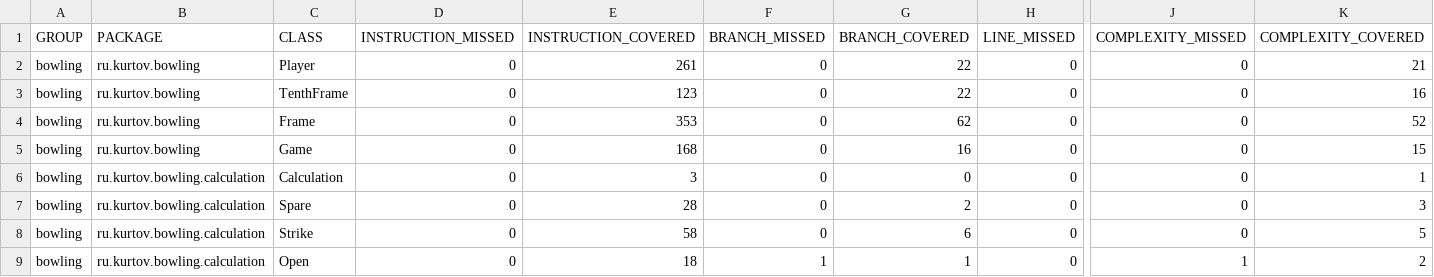
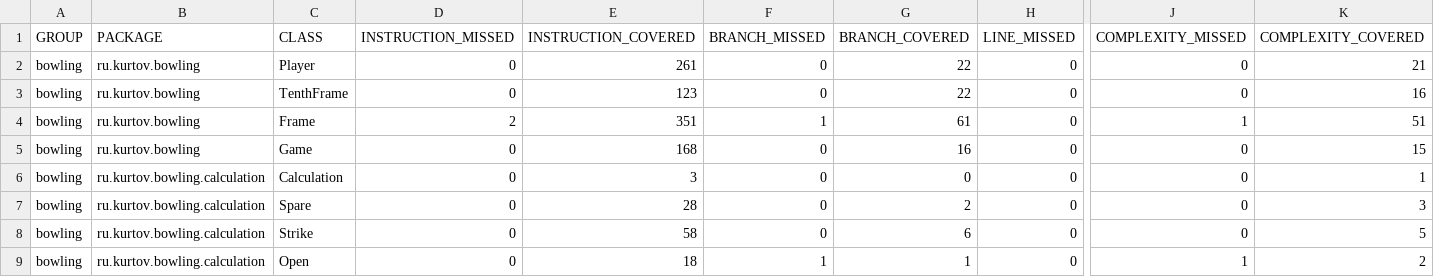
Before and after one commit to kurtov/bowling, a CSV file: target/site/jacoco/jacoco.csv, drawn as a sheet; only a part is shown, gaps mark what is left out; the diff names each change by its address in the sheet, - before the commit and + after, or states it on an @@ line.

Commit message:
site

```diff
--- a/target/site/jacoco/jacoco.csv
+++ b/target/site/jacoco/jacoco.csv
-D4 (INSTRUCTION_MISSED): 0
+D4 (INSTRUCTION_MISSED): 2
-E4 (INSTRUCTION_COVERED): 353
+E4 (INSTRUCTION_COVERED): 351
-F4 (BRANCH_MISSED): 0
+F4 (BRANCH_MISSED): 1
-G4 (BRANCH_COVERED): 62
+G4 (BRANCH_COVERED): 61
-J4 (COMPLEXITY_MISSED): 0
+J4 (COMPLEXITY_MISSED): 1
-K4 (COMPLEXITY_COVERED): 52
+K4 (COMPLEXITY_COVERED): 51
```
Also changed, not shown: 7 other files.
